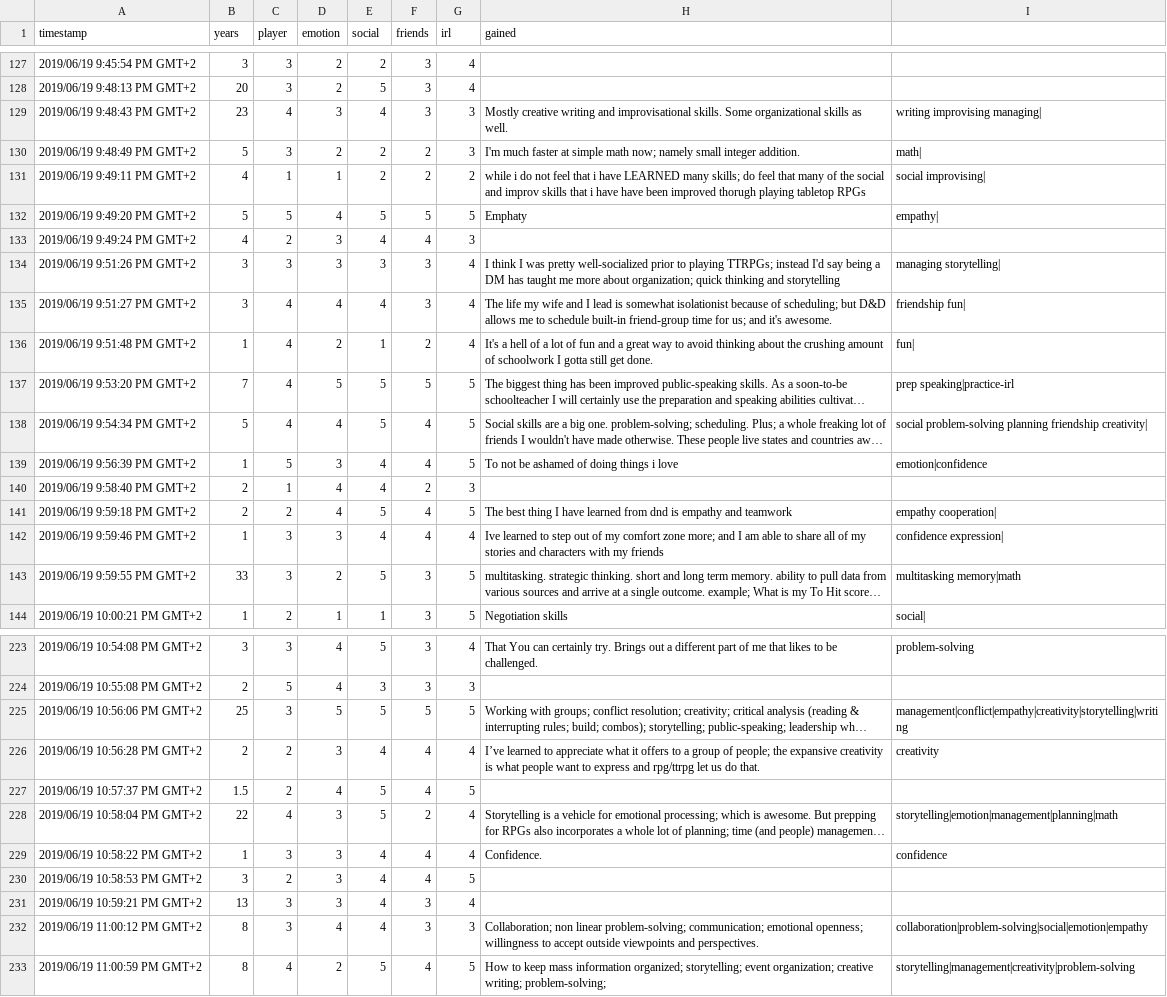
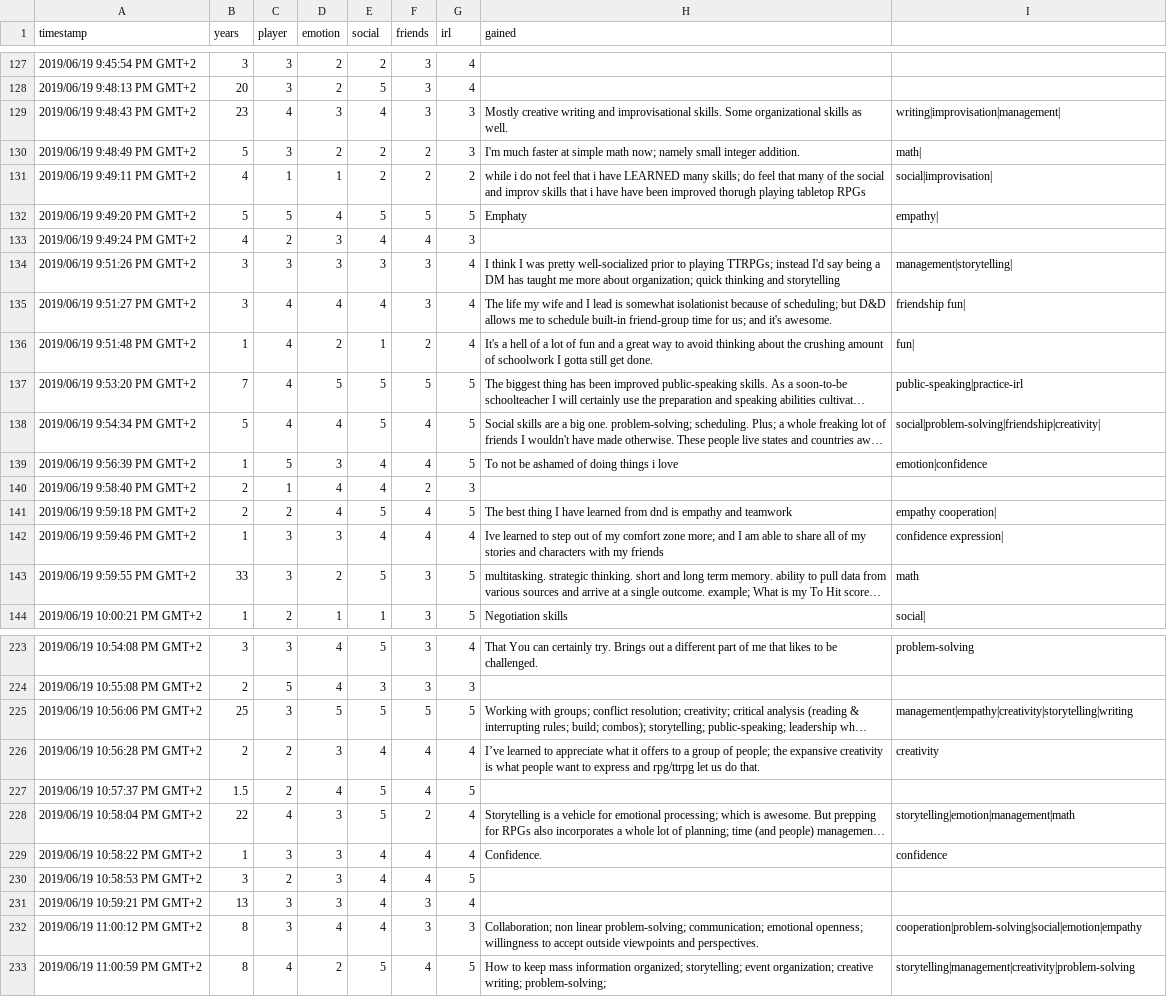
Before and after one commit to MGelein/dnd_questions, a CSV file: data/answers_tagging.csv, drawn as a sheet; only a part is shown, gaps mark what is left out; long unchanged cells end in …; the diff covers the shown part only; the diff names each change by its address in the sheet, - before the commit and + after, or states it on an @@ line.

Commit message:
Tagging is practiaclly done, only cleaning

```diff
--- a/data/answers_tagging.csv
+++ b/data/answers_tagging.csv
-I129: writing improvising managing|
+I129: writing|improvisation|management|
-I131: social improvising|
+I131: social|improvisation|
-I134: managing storytelling|
+I134: management|storytelling|
-I137: prep speaking|practice-irl
+I137: public-speaking|practice-irl
-I138: social problem-solving planning friendship creativity|
+I138: social|problem-solving|friendship|creativity|
-I143: multitasking memory|math
+I143: math
-I225: management|conflict|empathy|creativity|storytelling|writing
+I225: management|empathy|creativity|storytelling|writing
-I228: storytelling|emotion|management|planning|math
+I228: storytelling|emotion|management|math
-I232: collaboration|problem-solving|social|emotion|empathy
+I232: cooperation|problem-solving|social|emotion|empathy
```
Also changed, not shown: 41 edited cells elsewhere in this file, 1 other file.
